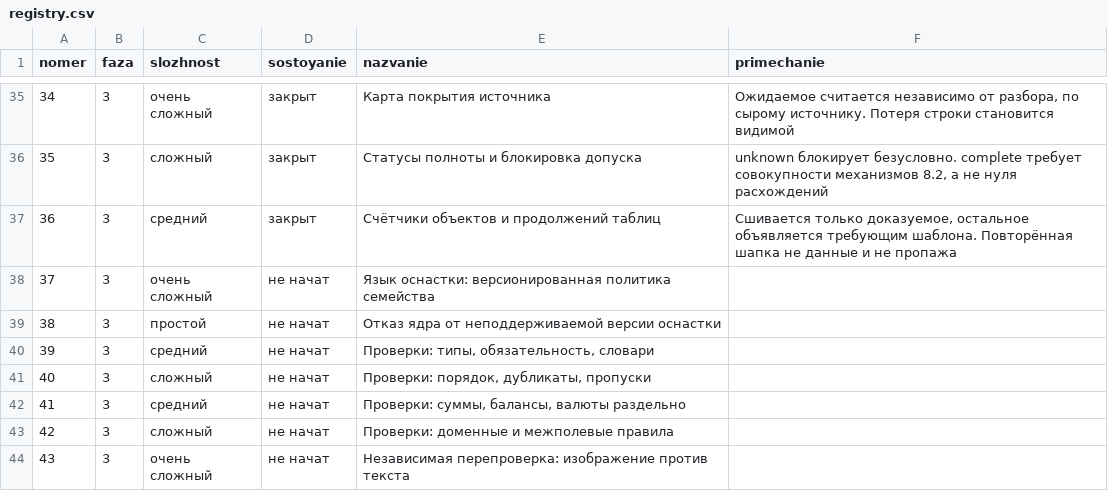
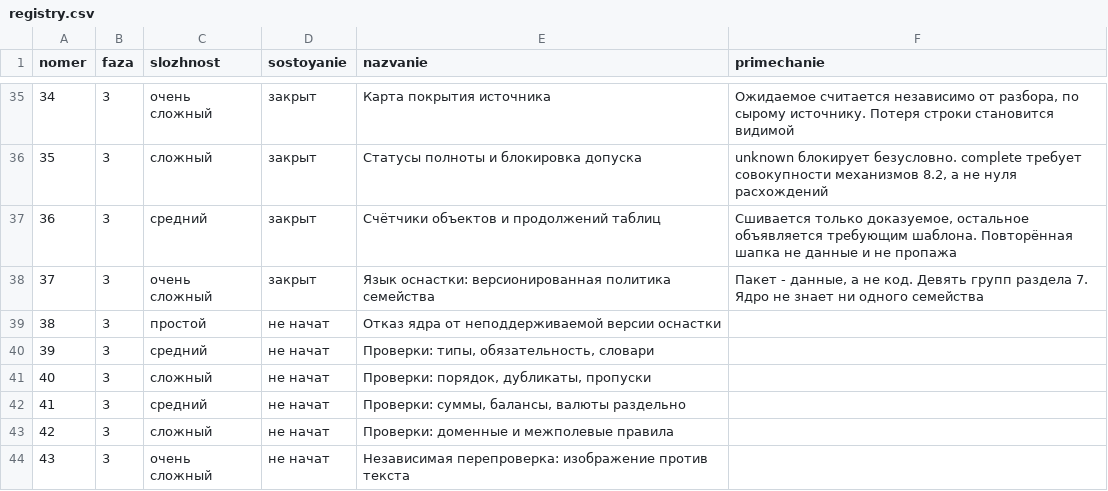
Before and after one commit to lordrubano/stanok-pult, a CSV file: registry.csv, drawn as a sheet; only a part is shown, gaps mark what is left out.

```diff
--- a/registry.csv
+++ b/registry.csv
@@ -37,3 +37,3 @@ nomer;faza;slozhnost;sostoyanie;nazvanie;primechanie
 36;3;средний;закрыт;Счётчики объектов и продолжений таблиц;Сшивается только доказуемое, остальное объявляется требующим шаблона. Повторённая шапка не данные и не пропажа
-37;3;очень сложный;не начат;Язык оснастки: версионированная политика семейства;
+37;3;очень сложный;закрыт;Язык оснастки: версионированная политика семейства;Пакет - данные, а не код. Девять групп раздела 7. Ядро не знает ни одного семейства
 38;3;простой;не начат;Отказ ядра от неподдерживаемой версии оснастки;
```
Also changed, not shown: 6 other files.
